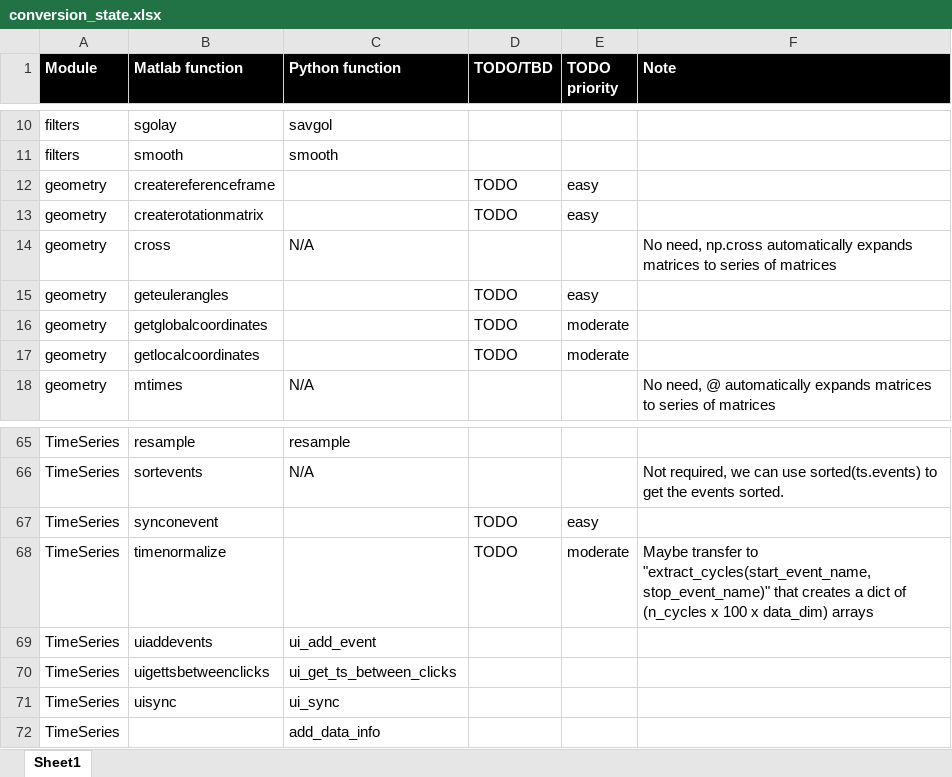
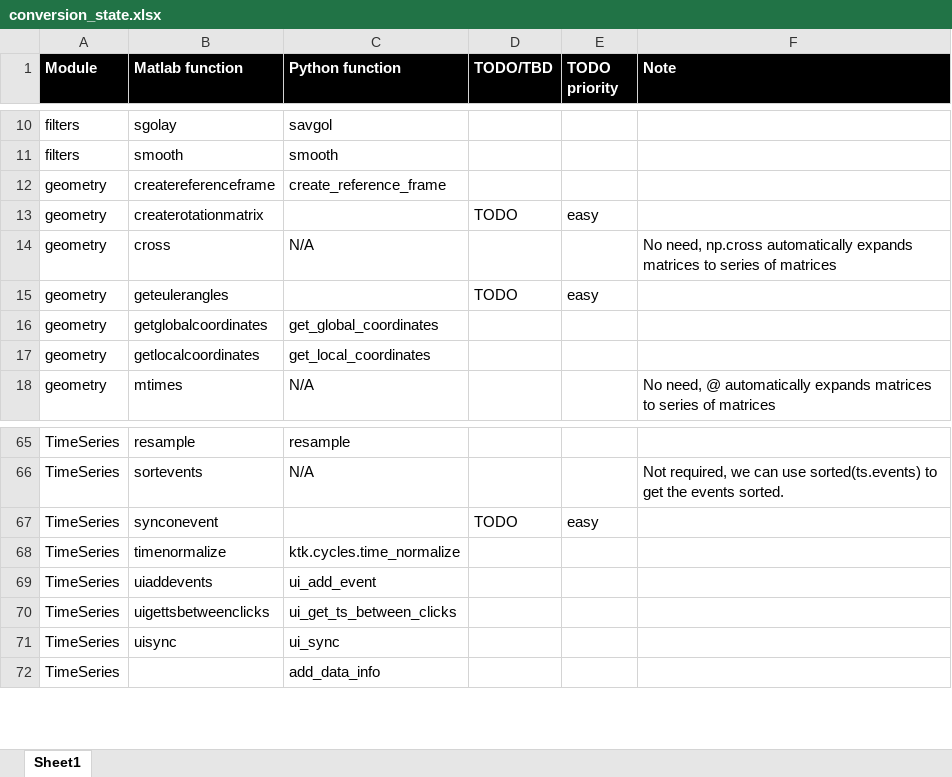
Before and after one commit to kineticstoolkit/kineticstoolkit, an Excel workbook: conversion_state.xlsx, sheet Sheet1, drawn as a sheet; only a part is shown, gaps mark what is left out; values as stored, in another font and other column widths than the file's, no borders; conditional formats not drawn; the diff names each change by its address in the sheet, - before the commit and + after, or states it on an @@ line.

Commit message:
[STABLE] ktk.geometry.create_reference_frame, ktk.geometry.get_local_coordinates, ktk.geometry.get_global_coordinates. All tested and documented.

```diff
--- a/conversion_state.xlsx (sheet Sheet1)
+++ b/conversion_state.xlsx (sheet Sheet1)
-C12 (Python function): (empty)
+C12 (Python function): create_reference_frame
-D12 (TODO/TBD): TODO
+D12 (TODO/TBD): (empty)
-E12 (TODO priority): easy
+E12 (TODO priority): (empty)
-C16 (Python function): (empty)
+C16 (Python function): get_global_coordinates
-D16:D17 (TODO/TBD): TODO
+D16:D17 (TODO/TBD): (empty)
-E16:E17 (TODO priority): moderate
+E16:E17 (TODO priority): (empty)
-C17 (Python function): (empty)
+C17 (Python function): get_local_coordinates
-C68 (Python function): (empty)
+C68 (Python function): ktk.cycles.time_normalize
-D68 (TODO/TBD): TODO
+D68 (TODO/TBD): (empty)
-E68 (TODO priority): moderate
+E68 (TODO priority): (empty)
-F68 (Note): Maybe transfer to "extract_cycles(start_event_name, stop_event_name)" that creates a dict of (n_cycles x 100 x data_dim) arrays
+F68 (Note): (empty)
```
Also changed, not shown: 6 other files.
